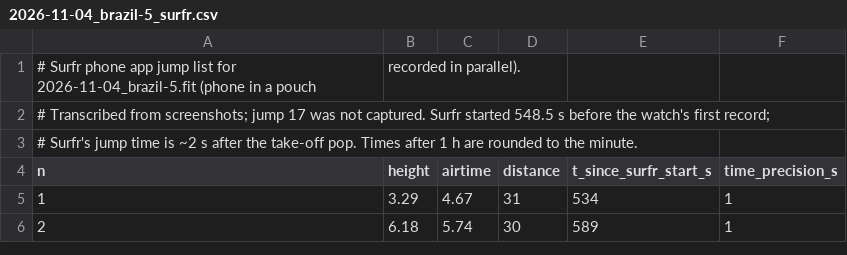
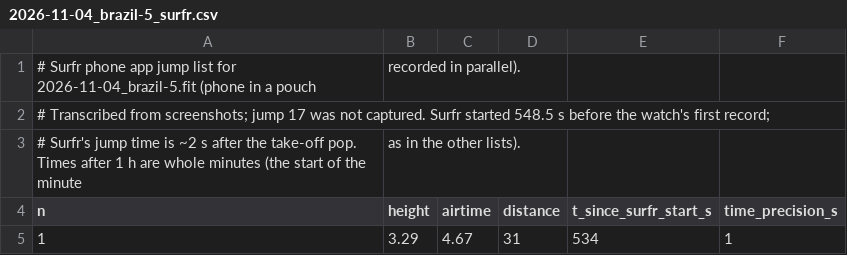
Before and after one commit to vuksv/kite-app, a CSV file: sessions/2026-11-04_brazil-5_surfr.csv, drawn as a sheet; only a part is shown; the shorter side is filled out with more unchanged rows; the diff covers the shown part only.

```diff
--- a/sessions/2026-11-04_brazil-5_surfr.csv
+++ b/sessions/2026-11-04_brazil-5_surfr.csv
@@ -2,3 +2,3 @@
 # Transcribed from screenshots; jump 17 was not captured. Surfr started 548.5 s before the watch's first record;
-# Surfr's jump time is ~2 s after the take-off pop. Times after 1 h are rounded to the minute.
+# Surfr's jump time is ~2 s after the take-off pop. Times after 1 h are whole minutes (the start of the minute, as in the other lists).
 n,height,airtime,distance,t_since_surfr_start_s,time_precision_s
```
Also changed, not shown: 24 edited cells elsewhere in this file, 24 other files.
